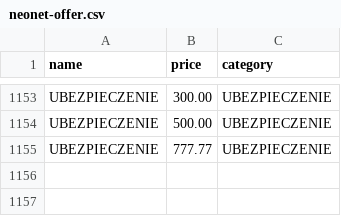
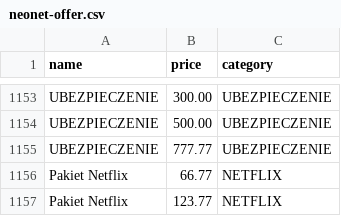
Before and after one commit to kijko/rtv-agd-data-generator, a CSV file: configs/neonet-offer.csv, drawn as a sheet; only a part is shown, gaps mark what is left out.

```diff
--- a/configs/neonet-offer.csv
+++ b/configs/neonet-offer.csv
@@ -1155 +1155,3 @@ UBEZPIECZENIE;500.00;UBEZPIECZENIE
 UBEZPIECZENIE;777.77;UBEZPIECZENIE
+Pakiet Netflix;66.77;NETFLIX
+Pakiet Netflix;123.77;NETFLIX
```
Also changed, not shown: 2 other files.
